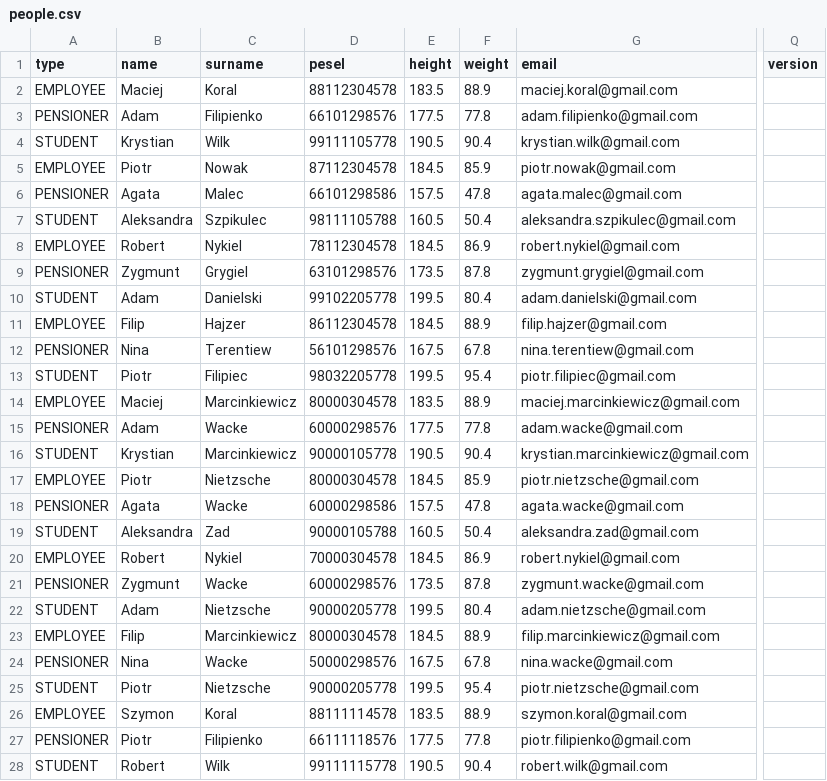
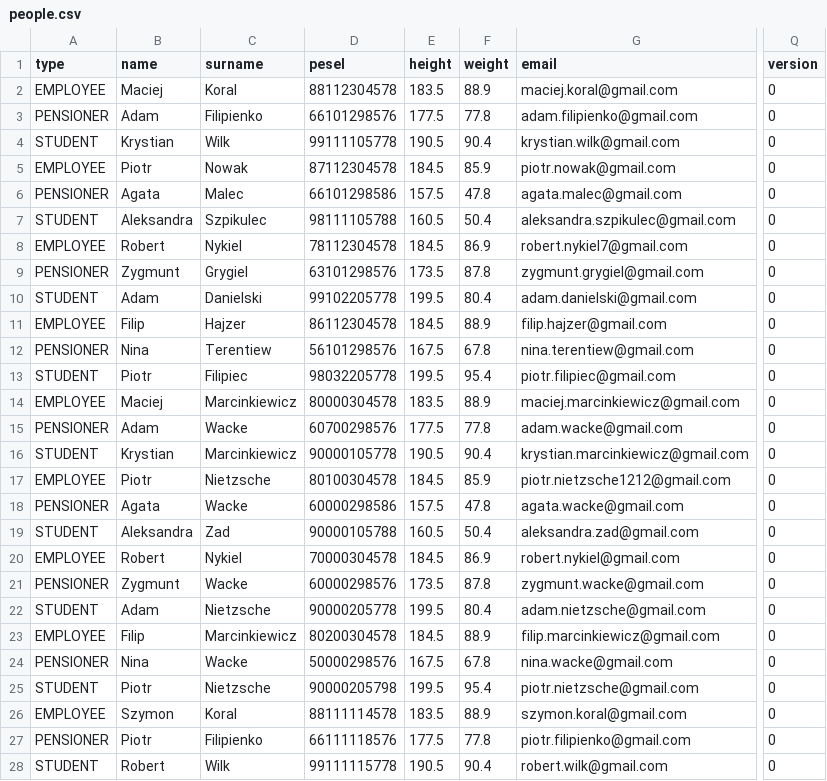
Before and after one commit to Chrrrystiano/final_exam, a CSV file: src/main/resources/changesets/data/people.csv, drawn as a sheet; only a part is shown, gaps mark what is left out; the diff covers the shown part only; the diff names each change by its address in the sheet, - before the commit and + after, or states it on an @@ line.

```diff
--- a/src/main/resources/changesets/data/people.csv
+++ b/src/main/resources/changesets/data/people.csv
-Q2:Q28 (version): (empty)
+Q2:Q28 (version): 0
-G8 (email): robert.nykiel@gmail.com
+G8 (email): robert.nykiel7@gmail.com
-D15 (pesel): 60000298576
+D15 (pesel): 60700298576
-D17 (pesel): 80000304578
+D17 (pesel): 80100304578
-G17 (email): piotr.nietzsche@gmail.com
+G17 (email): piotr.nietzsche1212@gmail.com
-D23 (pesel): 80000304578
+D23 (pesel): 80200304578
-D25 (pesel): 90000205778
+D25 (pesel): 90000205798
```
Also changed, not shown: 25 edited cells elsewhere in this file, 41 other files.
